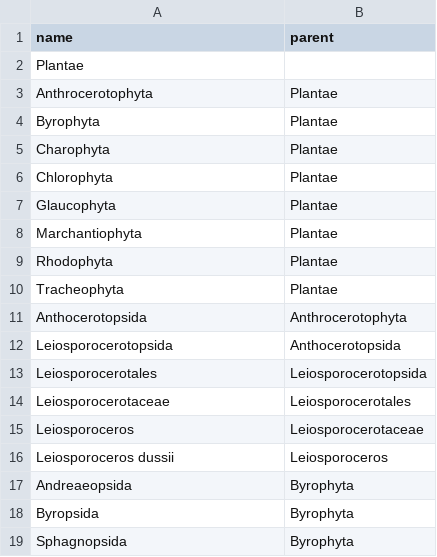
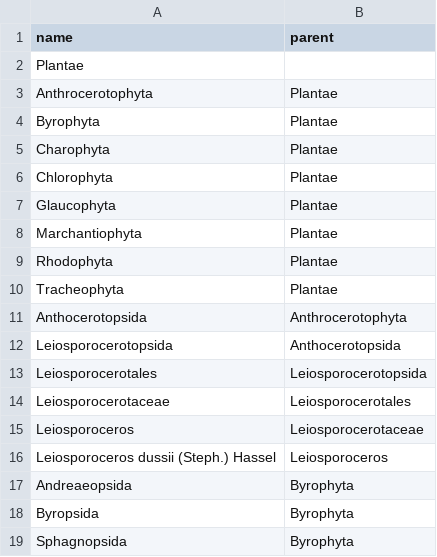
Before and after one commit to thegoose20/RBGE, a CSV file: plantTaxonomy.csv, drawn as a sheet.

Commit message:
Created tree diagram of all taxonomic categories present in the RBGE's first 100 years of data using index2.html and taxonomy.csv.

```diff
--- a/plantTaxonomy.csv
+++ b/plantTaxonomy.csv
@@ -15,3 +15,3 @@ Leiosporocerotaceae,Leiosporocerotales
 Leiosporoceros,Leiosporocerotaceae
-Leiosporoceros dussii,Leiosporoceros
+Leiosporoceros dussii (Steph.) Hassel,Leiosporoceros
 Andreaeopsida,Byrophyta
```
Also changed, not shown: 5 other files.
